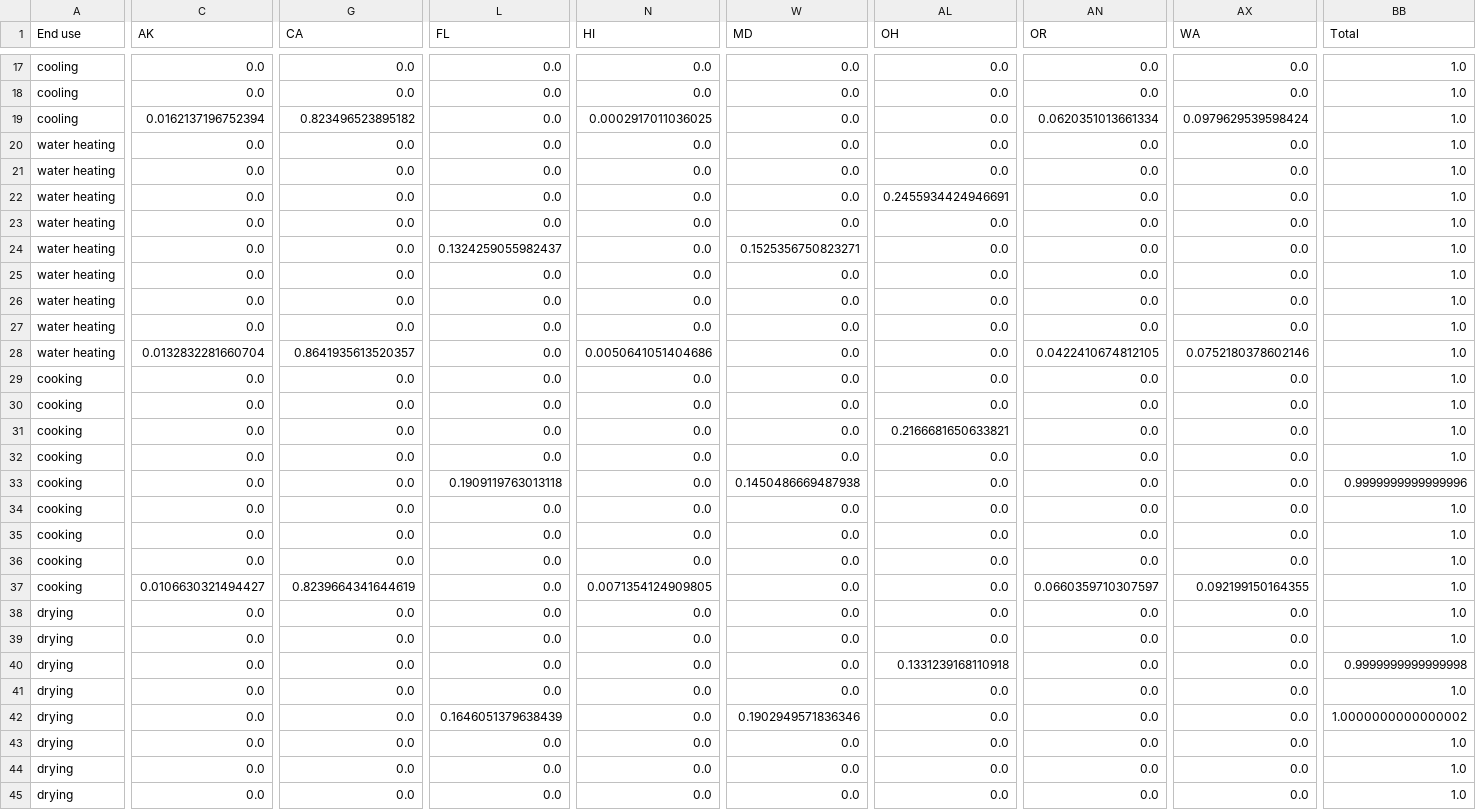
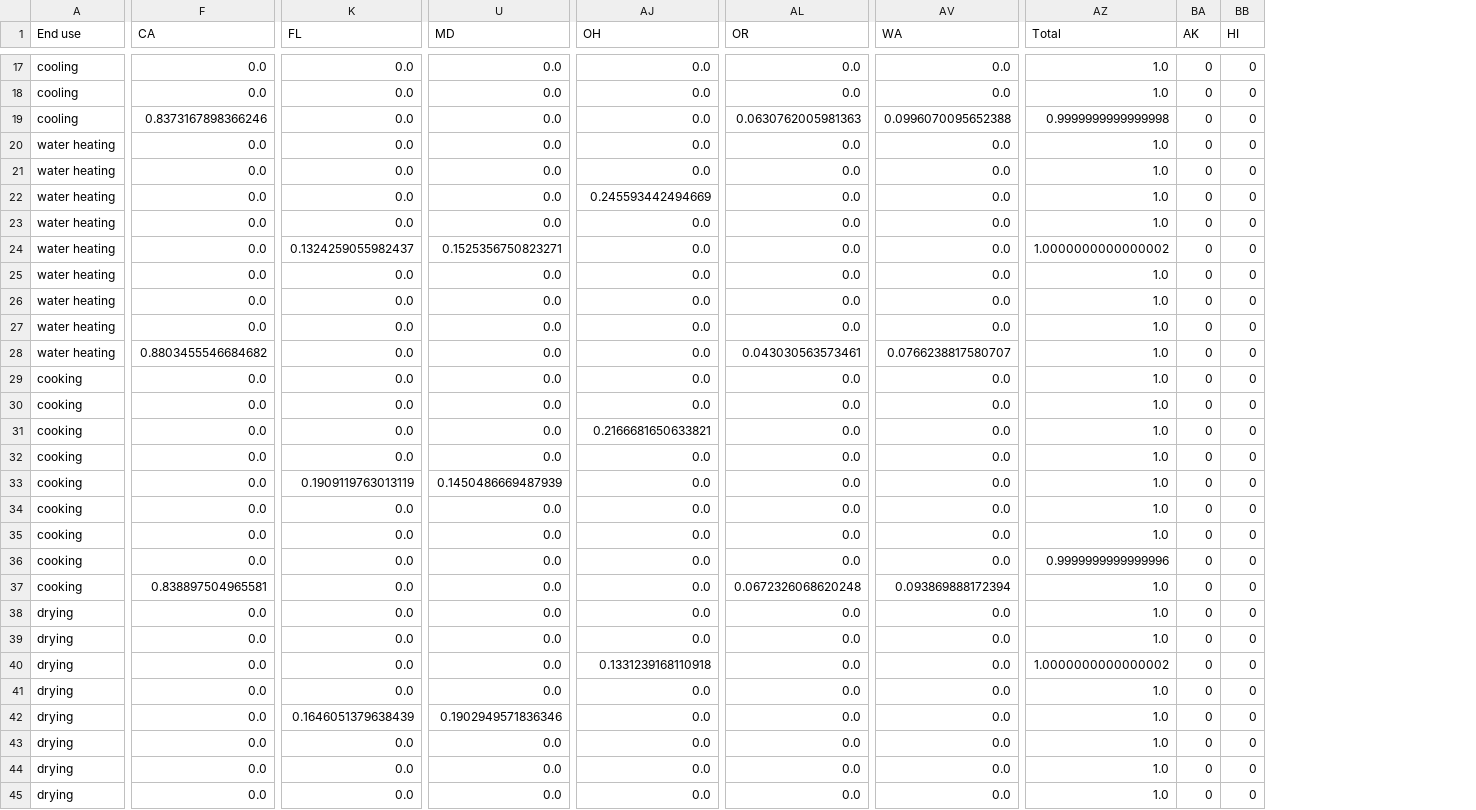
Before and after one commit to scout-bto/scout, a CSV file: scout/supporting_data/convert_data/geo_map/Res_Cdiv_State_amy2018_naturalgas_Stock.csv, drawn as a sheet; only a part is shown, gaps mark what is left out; removed rows and columns are numbered as before the commit, all else as after; the diff covers the shown part only; the diff names each change by its address in the sheet, - before the commit and + after, or states it on an @@ line.

```diff
--- a/scout/supporting_data/convert_data/geo_map/Res_Cdiv_State_amy2018_naturalgas_Stock.csv
+++ b/scout/supporting_data/convert_data/geo_map/Res_Cdiv_State_amy2018_naturalgas_Stock.csv
-column C (AK), rows 17-45: 0.0 | 0.0 | 0.0162137196752394 | 0.0 | 0.0 | 0.0 | 0.0 | 0.0 | 0.0 | 0.0 | 0.0 | 0.0132832281660704 | 0.0 | 0.0 | 0.0 | 0.0 | 0.0 | 0.0 | 0.0 | 0.0 | 0.0106630321494427 | 0.0 | 0.0 | 0.0 | 0.0 | 0.0 | 0.0 | 0.0 | 0.0
-column N (HI), rows 17-45: 0.0 | 0.0 | 0.0002917011036025 | 0.0 | 0.0 | 0.0 | 0.0 | 0.0 | 0.0 | 0.0 | 0.0 | 0.0050641051404686 | 0.0 | 0.0 | 0.0 | 0.0 | 0.0 | 0.0 | 0.0 | 0.0 | 0.0071354124909805 | 0.0 | 0.0 | 0.0 | 0.0 | 0.0 | 0.0 | 0.0 | 0.0
+column BA (AK), rows 17-45: all 0
+column BB (HI), rows 17-45: all 0
-F19 (CA): 0.823496523895182
+F19 (CA): 0.8373167898366246
-AL19 (OR): 0.0620351013661334
+AL19 (OR): 0.0630762005981363
-AV19 (WA): 0.0979629539598424
+AV19 (WA): 0.0996070095652388
-AZ19 (Total): 1.0
+AZ19 (Total): 0.9999999999999998
-AJ22 (OH): 0.2455934424946691
+AJ22 (OH): 0.245593442494669
-AZ24 (Total): 1.0
+AZ24 (Total): 1.0000000000000002
-F28 (CA): 0.8641935613520357
+F28 (CA): 0.8803455546684682
-AL28 (OR): 0.0422410674812105
+AL28 (OR): 0.043030563573461
-AV28 (WA): 0.0752180378602146
+AV28 (WA): 0.0766238817580707
-K33 (FL): 0.1909119763013118
+K33 (FL): 0.1909119763013119
-U33 (MD): 0.1450486669487938
+U33 (MD): 0.1450486669487939
-AZ33 (Total): 0.9999999999999996
+AZ33 (Total): 1.0
-AZ36 (Total): 1.0
+AZ36 (Total): 0.9999999999999996
-F37 (CA): 0.8239664341644619
+F37 (CA): 0.838897504965581
-AL37 (OR): 0.0660359710307597
+AL37 (OR): 0.0672326068620248
-AV37 (WA): 0.092199150164355
+AV37 (WA): 0.093869888172394
-AZ40 (Total): 0.9999999999999998
+AZ40 (Total): 1.0000000000000002
-AZ42 (Total): 1.0000000000000002
+AZ42 (Total): 1.0
```
Also changed, not shown: 26 edited cells elsewhere in this file, scout/supporting_data/convert_data/geo_map/Com_Cdiv_EMM_amy2018_electricity.csv, scout/supporting_data/convert_data/geo_map/Com_Cdiv_EMM_amy2018_electricity_Stock.csv, 17 other files.
